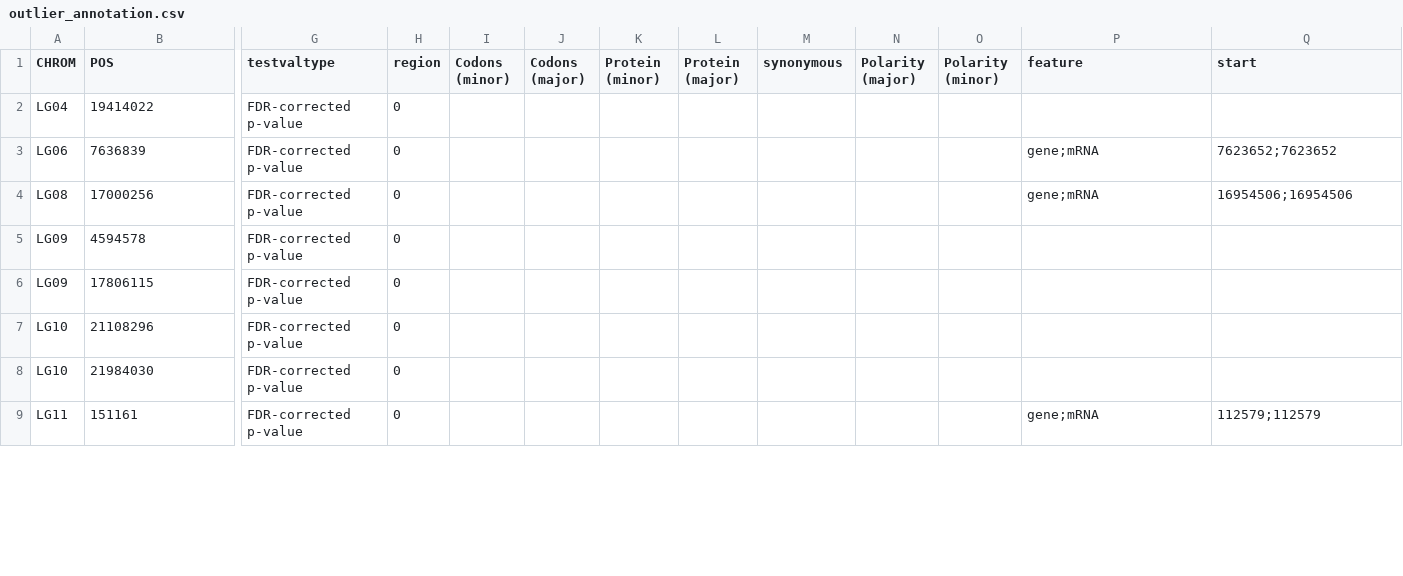
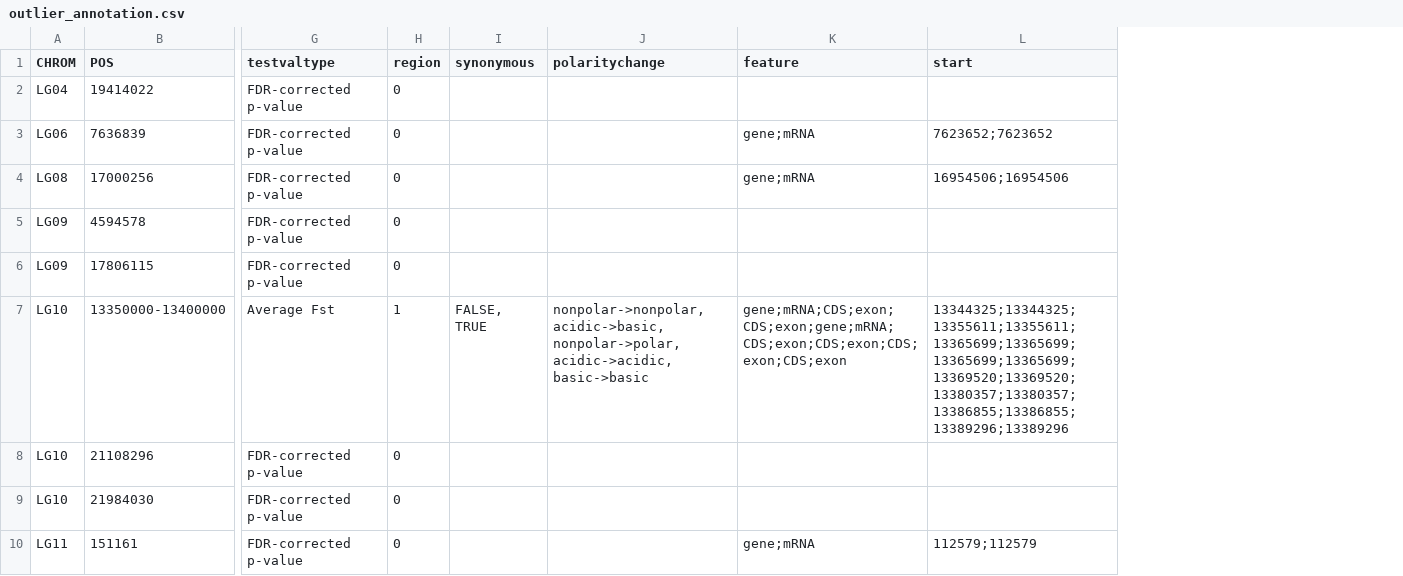
Before and after one commit to pinskylab/codEvol, a CSV file: tables/outlier_annotation.csv, drawn as a sheet; only a part is shown, gaps mark what is left out; removed rows and columns are numbered as before the commit, all else as after; rows hold the shown columns only; the diff covers the shown part only; the diff names each change by its address in the sheet, - before the commit and + after, or states it on an @@ line.

Commit message:
Annotate outlier regions and plot in Fig S15

```diff
--- a/tables/outlier_annotation.csv
+++ b/tables/outlier_annotation.csv
-column I (Codons (minor)), empty
-column J (Codons (major)), empty
-column K (Protein (minor)), empty
-column L (Protein (major)), empty
-column N (Polarity (major)), empty
-column O (Polarity (minor)), empty
+column J (polaritychange), empty
+row 7: LG10 | 13350000-13400000 | Average Fst | 1 | FALSE, TRUE | nonpolar->nonpolar, acidic->basic, nonpolar->polar, acidic->acidic, basic->basic | gene;mRNA;CDS;exon;CDS;exon;gene;mRNA;CDS;exon;CDS;exon;CDS;exon;CDS;exon | 13344325;13344325;13355611;13355611;13365699;13365699;13365699;13365699;13369520;13369520;13380357;13380357;13386855;13386855;13389296;13389296
```
Also changed, not shown: 3 added rows elsewhere in this file, 5 other files.
